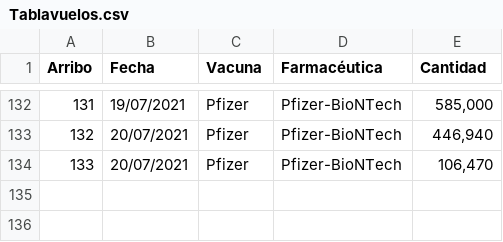
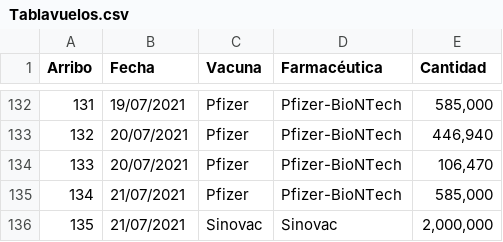
Before and after one commit to fdealbam/Vacunas, a CSV file: Tablavuelos.csv, drawn as a sheet; only a part is shown, gaps mark what is left out.

Commit message:
Update Tablavuelos.csv

```diff
--- a/Tablavuelos.csv
+++ b/Tablavuelos.csv
@@ -134 +134,3 @@ Arribo,Fecha,Vacuna,Farmacéutica,Cantidad
 133,20/07/2021,Pfizer,Pfizer-BioNTech,"106,470"
+134,21/07/2021,Pfizer,Pfizer-BioNTech,"585,000"
+135,21/07/2021,Sinovac,Sinovac,"2,000,000"
```
